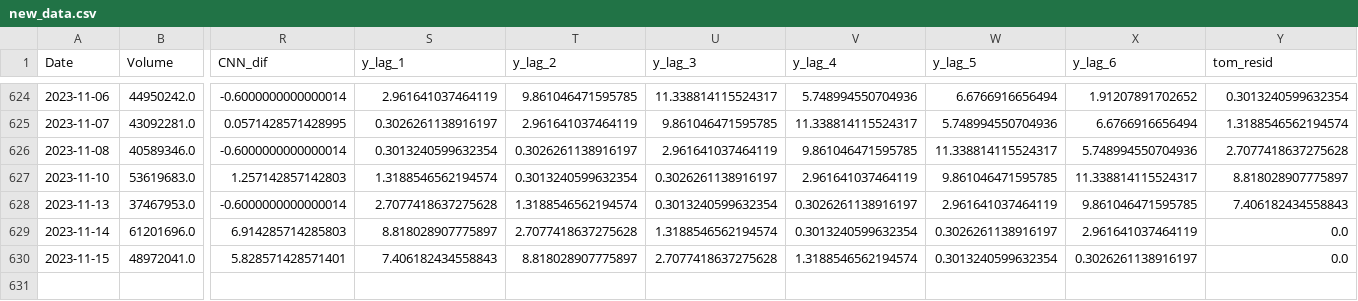
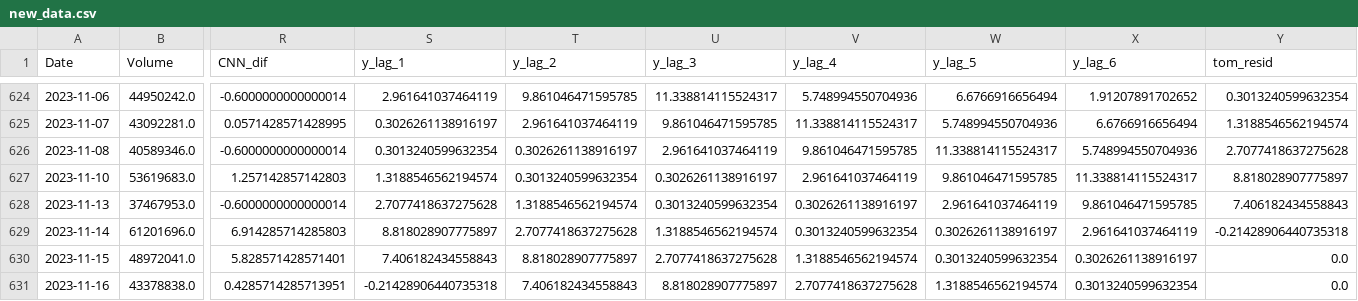
Before and after one commit to ksivitz/algo_info, a CSV file: new_data.csv, drawn as a sheet; only a part is shown, gaps mark what is left out; rows hold the shown columns only; the diff names each change by its address in the sheet, - before the commit and + after, or states it on an @@ line.

Commit message:
your_commit_message

```diff
--- a/new_data.csv
+++ b/new_data.csv
-Y629 (tom_resid): 0.0
+Y629 (tom_resid): -0.21428906440735318
+row 631: 2023-11-16 | 43378838.0 | 0.4285714285713951 | -0.21428906440735318 | 7.406182434558843 | 8.818028907775897 | 2.7077418637275628 | 1.3188546562194574 | 0.3013240599632354 | 0.0
```
